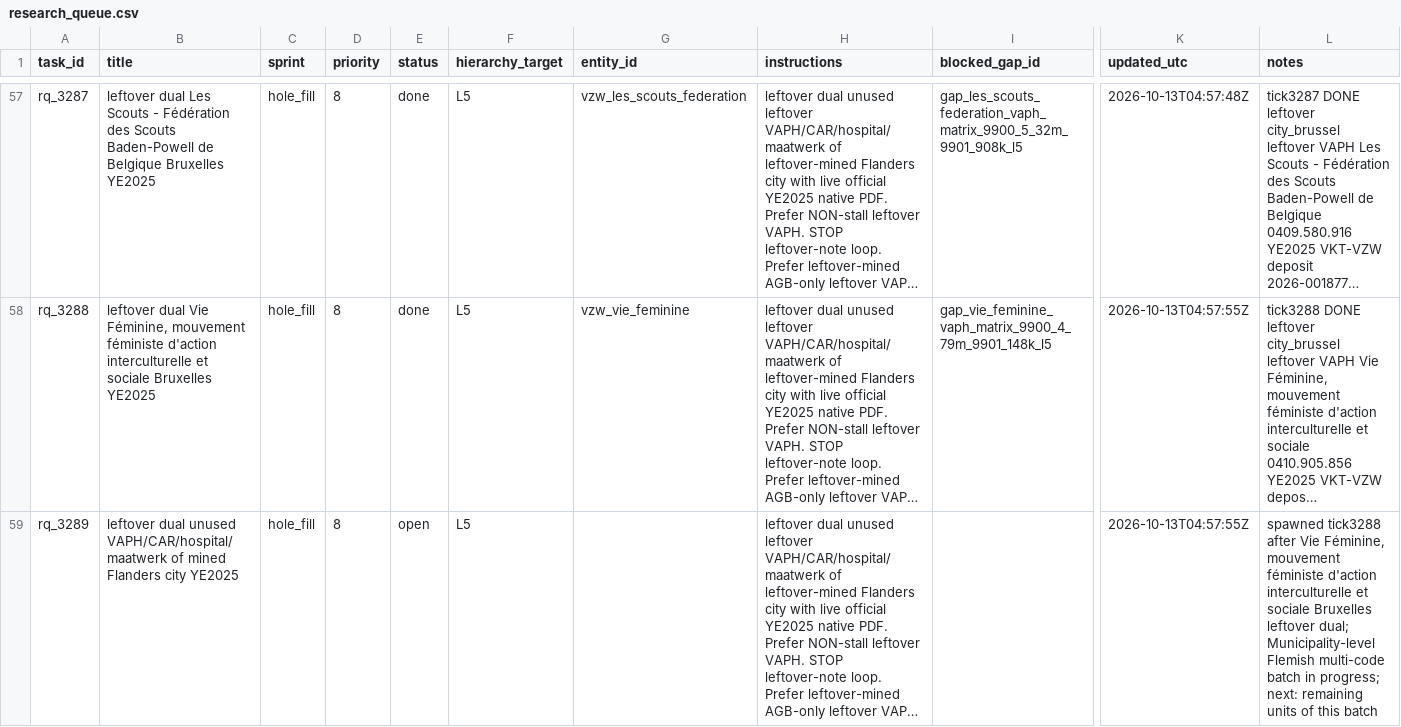
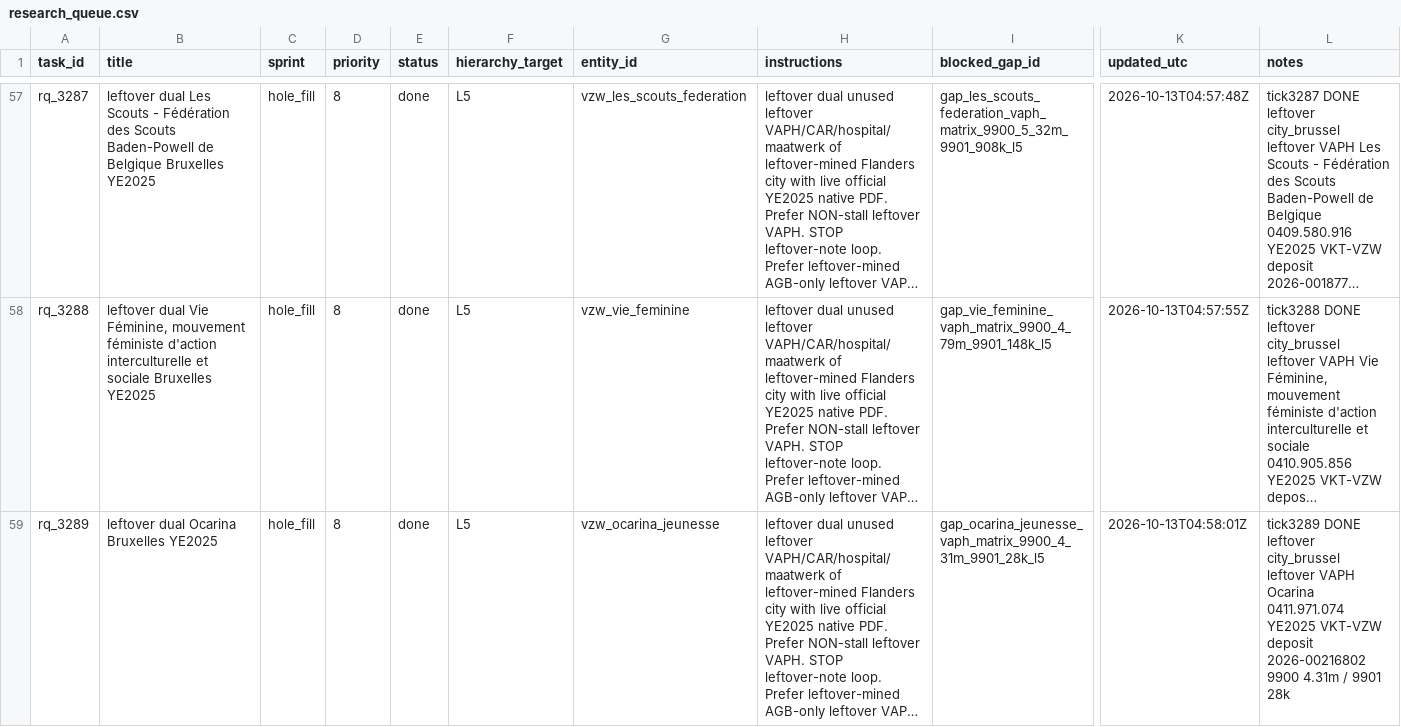
Before and after one commit to kareljanr/AIpolitics, a CSV file: docs/doge/data/research_queue.csv, drawn as a sheet; only a part is shown, gaps mark what is left out; long unchanged cells end in …; the diff covers the shown part only; the diff names each change by its address in the sheet, - before the commit and + after, or states it on an @@ line.

Commit message:
tick 3289: Ocarina - NBB figure + FOI draft, research queue rq_3289

```diff
--- a/docs/doge/data/research_queue.csv
+++ b/docs/doge/data/research_queue.csv
-B59 (title): leftover dual unused VAPH/CAR/hospital/maatwerk of mined Flanders city YE2025
+B59 (title): leftover dual Ocarina Bruxelles YE2025
-E59 (status): open
+E59 (status): done
-G59 (entity_id): (empty)
+G59 (entity_id): vzw_ocarina_jeunesse
-I59 (blocked_gap_id): (empty)
+I59 (blocked_gap_id): gap_ocarina_jeunesse_vaph_matrix_9900_4_31m_9901_28k_l5
-K59 (updated_utc): 2026-10-13T04:57:55Z
+K59 (updated_utc): 2026-10-13T04:58:01Z
-L59 (notes): spawned tick3288 after Vie Féminine, mouvement féministe d'action interculturelle et sociale Bruxelles leftover dual; Municipality-level Flemish multi-code batch in progress; next: remaining units of this batch
+L59 (notes): tick3289 DONE leftover city_brussel leftover VAPH Ocarina 0411.971.074 YE2025 VKT-VZW deposit 2026-00216802 9900 4.31m / 9901 28k
```
Also changed, not shown: 1 added row elsewhere in this file, docs/doge/data/loop_state.csv, 13 other files.
